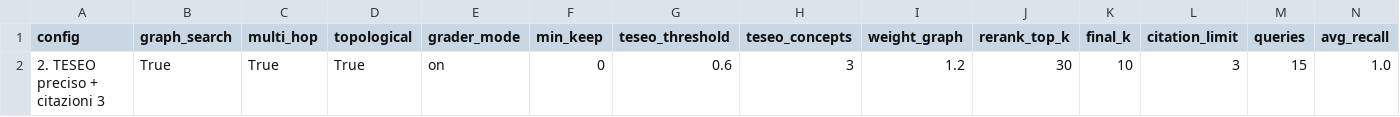
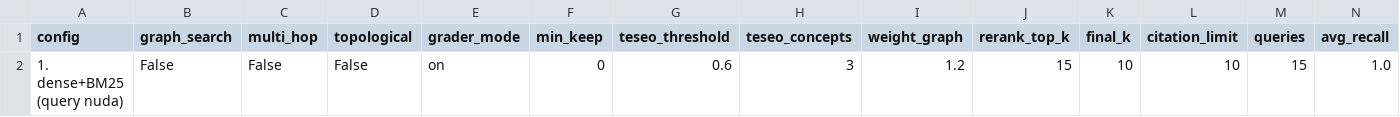
Before and after one commit to gabrielefuoco/legal-graph-rag, a CSV file: ablation_base_main_results.csv (was ablation_best_results.csv), drawn as a sheet; only a part is shown; removed rows and columns are numbered as before the commit, all else as after; rows hold the shown columns only; the diff names each change by its address in the sheet, - before the commit and + after, or states it on an @@ line.

```diff
--- a/ablation_best_results.csv
+++ b/ablation_base_main_results.csv
-row 2: 2. TESEO preciso + citazioni 3 | True | True | True | on | 0 | 0.6 | 3 | 1.2 | 30 | 10 | 3 | 15 | 1.0
+row 2: 1. dense+BM25 (query nuda) | False | False | False | on | 0 | 0.6 | 3 | 1.2 | 15 | 10 | 10 | 15 | 1.0
```
Also changed, not shown: ablation_base_mh_results.csv, ablation_final_mh_results.csv, 32 other files.
